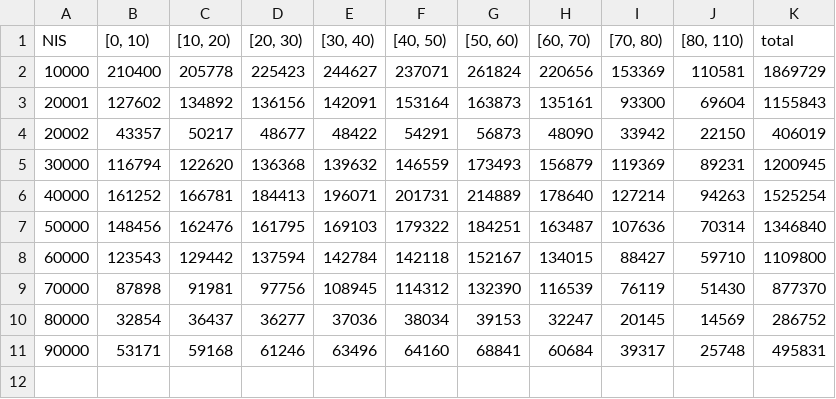
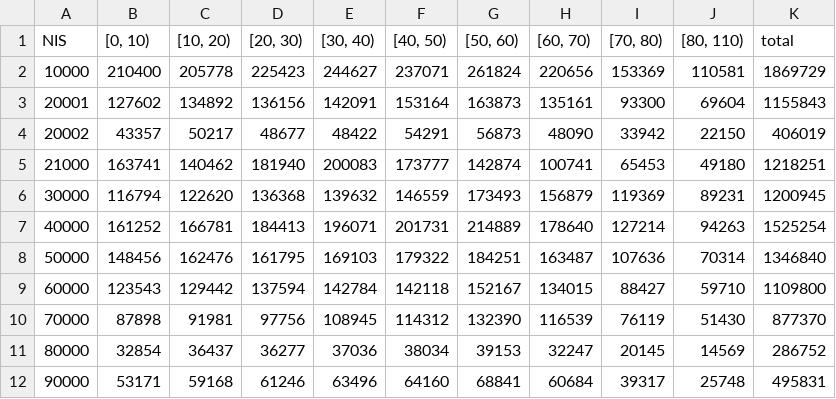
Before and after one commit to UGentBiomath/COVID19-Model, a CSV file: data/interim/demographic/initN_prov.csv, drawn as a sheet; the diff names each change by its address in the sheet, - before the commit and + after, or states it on an @@ line.

```diff
--- a/data/interim/demographic/initN_prov.csv
+++ b/data/interim/demographic/initN_prov.csv
+row 5: 21000 | 163741 | 140462 | 181940 | 200083 | 173777 | 142874 | 100741 | 65453 | 49180 | 1218251
```
Also changed, not shown: data/interim/demographic/age_structure_per_prov.csv, data/interim/demographic/area_prov.csv, 4 other files.
